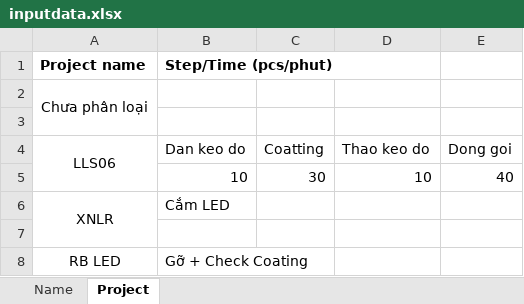
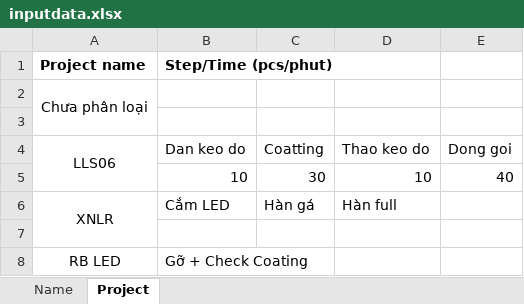
Before and after one commit to NMD555/PCES_Baocao, an Excel workbook: inputdata.xlsx, sheet Project, drawn as a sheet; values as stored, in another font and other column widths than the file's, no borders; the diff names each change by its address in the sheet, - before the commit and + after, or states it on an @@ line.

```diff
--- a/inputdata.xlsx (sheet Project)
+++ b/inputdata.xlsx (sheet Project)
-C6 (Coatting): (empty)
+C6 (Coatting): Hàn gá
-D6 (Thao keo do): (empty)
+D6 (Thao keo do): Hàn full
```
Also changed, not shown: sheet Name, output_report.xlsx, 1 other file.
